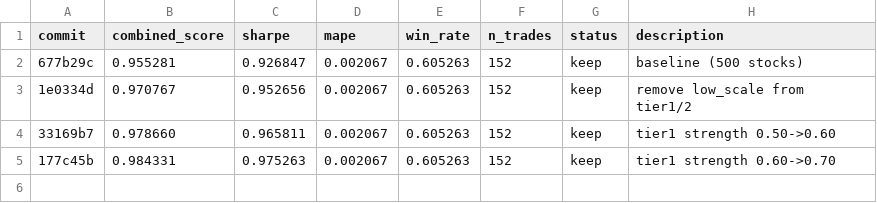
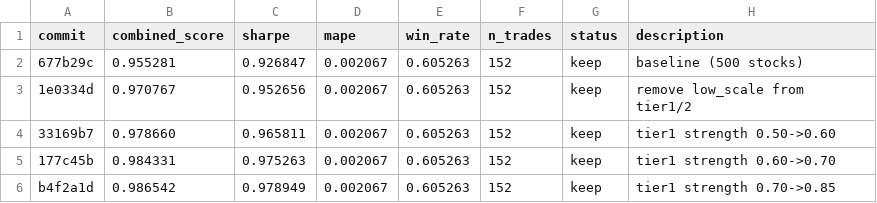
Before and after one commit to jacobwright32/option-pricing-tuning, a TSV file: results.tsv, drawn as a sheet; the diff names each change by its address in the sheet, - before the commit and + after, or states it on an @@ line.

Commit message:
Exp 18: tier1 strength 0.70->0.85

```diff
--- a/results.tsv
+++ b/results.tsv
+row 6: b4f2a1d | 0.986542 | 0.978949 | 0.002067 | 0.605263 | 152 | keep | tier1 strength 0.70->0.85
```
Also changed, not shown: 1 other file.
